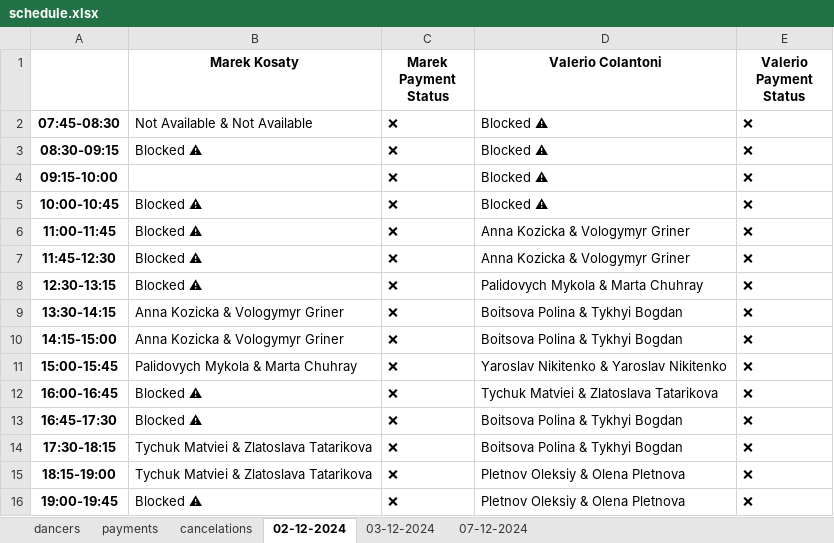
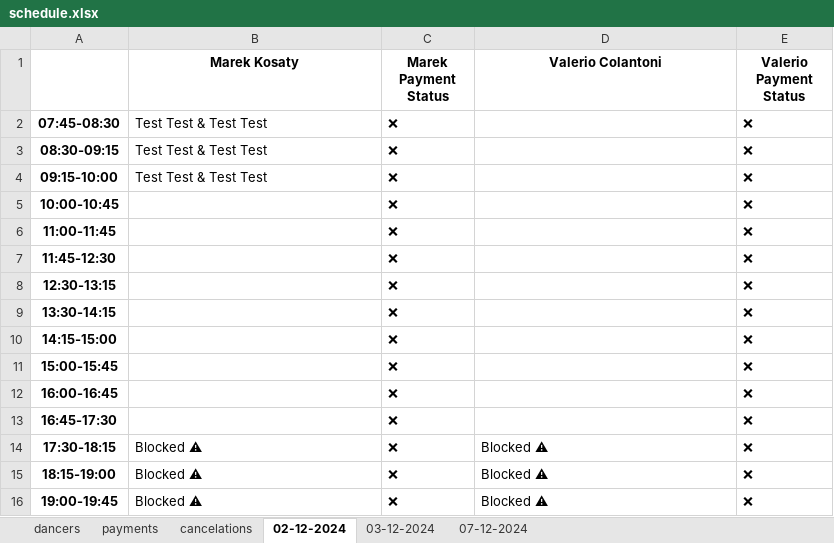
Before and after one commit to 99bruno/Bookly, an Excel workbook: manager_bot/app/database/schedule.xlsx, sheet 02-12-2024, drawn as a sheet; values as stored, in another font and other column widths than the file's, no borders; the diff names each change by its address in the sheet, - before the commit and + after, or states it on an @@ line.

```diff
--- a/manager_bot/app/database/schedule.xlsx (sheet 02-12-2024)
+++ b/manager_bot/app/database/schedule.xlsx (sheet 02-12-2024)
-B2 (Marek Kosaty): Not Available & Not Available
+B2 (Marek Kosaty): Test Test & Test Test
-D2:D5 (Valerio Colantoni): Blocked ⚠
+D2:D5 (Valerio Colantoni): (empty)
-B3 (Marek Kosaty): Blocked ⚠
+B3 (Marek Kosaty): Test Test & Test Test
-B4 (Marek Kosaty): (empty)
+B4 (Marek Kosaty): Test Test & Test Test
-B5:B8 (Marek Kosaty): Blocked ⚠
+B5:B8 (Marek Kosaty): (empty)
-D6:D7 (Valerio Colantoni): Anna Kozicka & Vologymyr Griner
+D6:D7 (Valerio Colantoni): (empty)
-D8 (Valerio Colantoni): Palidovych Mykola & Marta Chuhray
+D8 (Valerio Colantoni): (empty)
-B9:B10 (Marek Kosaty): Anna Kozicka & Vologymyr Griner
+B9:B10 (Marek Kosaty): (empty)
-D9:D10 (Valerio Colantoni): Boitsova Polina & Tykhyi Bogdan
+D9:D10 (Valerio Colantoni): (empty)
-B11 (Marek Kosaty): Palidovych Mykola & Marta Chuhray
+B11 (Marek Kosaty): (empty)
-D11 (Valerio Colantoni): Yaroslav Nikitenko & Yaroslav Nikitenko
+D11 (Valerio Colantoni): (empty)
-B12:B13 (Marek Kosaty): Blocked ⚠
+B12:B13 (Marek Kosaty): (empty)
-D12 (Valerio Colantoni): Tychuk Matviei & Zlatoslava Tatarikova
+D12 (Valerio Colantoni): (empty)
-D13 (Valerio Colantoni): Boitsova Polina & Tykhyi Bogdan
+D13 (Valerio Colantoni): (empty)
-B14:B15 (Marek Kosaty): Tychuk Matviei & Zlatoslava Tatarikova
+B14:B15 (Marek Kosaty): Blocked ⚠
-D14 (Valerio Colantoni): Boitsova Polina & Tykhyi Bogdan
+D14 (Valerio Colantoni): Blocked ⚠
-D15:D16 (Valerio Colantoni): Pletnov Oleksiy & Olena Pletnova
+D15:D16 (Valerio Colantoni): Blocked ⚠
```
Also changed, not shown: sheet payments, sheet 07-12-2024, sheet 03-12-2024, sheet cancelations, 9 other files.
